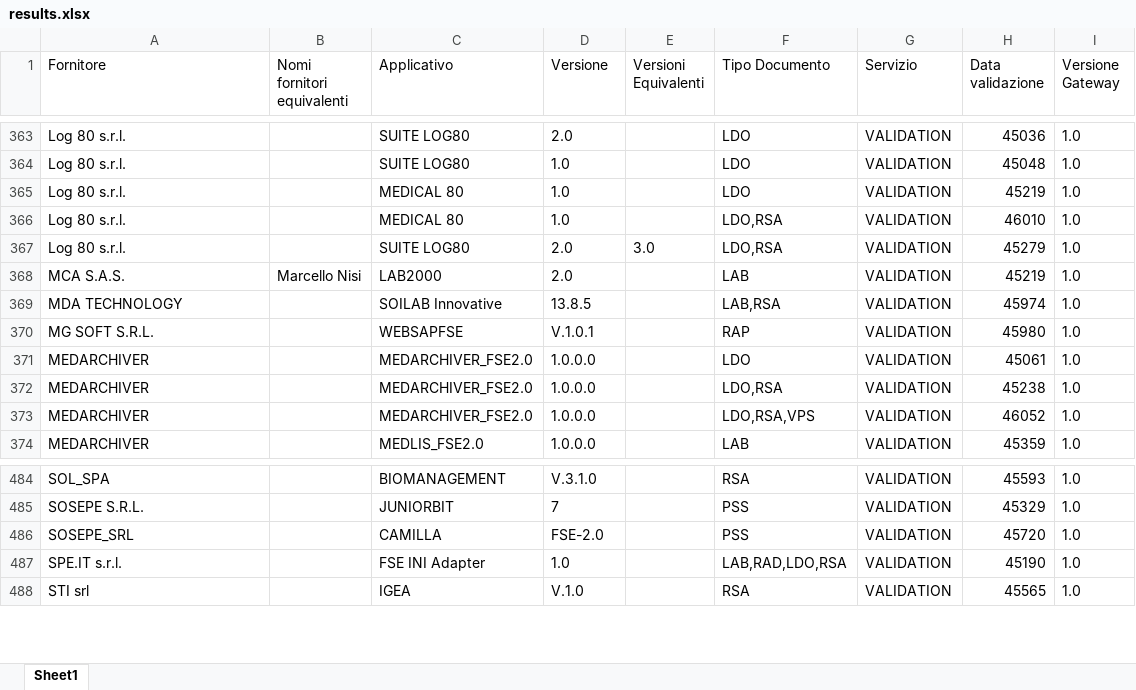
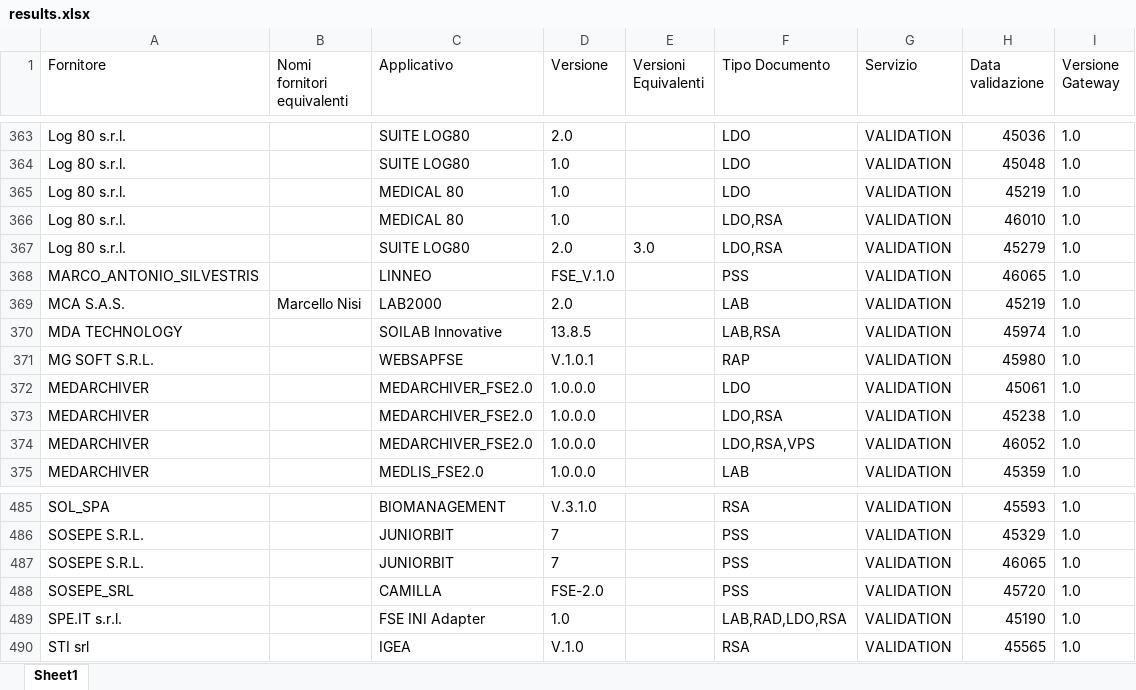
Before and after one commit to ministero-salute/it-fse-accreditati, an Excel workbook: RESULTS/results.xlsx, sheet Sheet1, drawn as a sheet; only a part is shown, gaps mark what is left out; values as stored, in another font and other column widths than the file's, no borders; the diff names each change by its address in the sheet, - before the commit and + after, or states it on an @@ line.

```diff
--- a/RESULTS/results.xlsx (sheet Sheet1)
+++ b/RESULTS/results.xlsx (sheet Sheet1)
+row 368: MARCO_ANTONIO_SILVESTRIS |  | LINNEO | FSE_V.1.0 |  | PSS | VALIDATION | 46065 | 1.0
+row 487: SOSEPE S.R.L. |  | JUNIORBIT | 7 |  | PSS | VALIDATION | 46065 | 1.0
```
Also changed, not shown: 2 other files.
